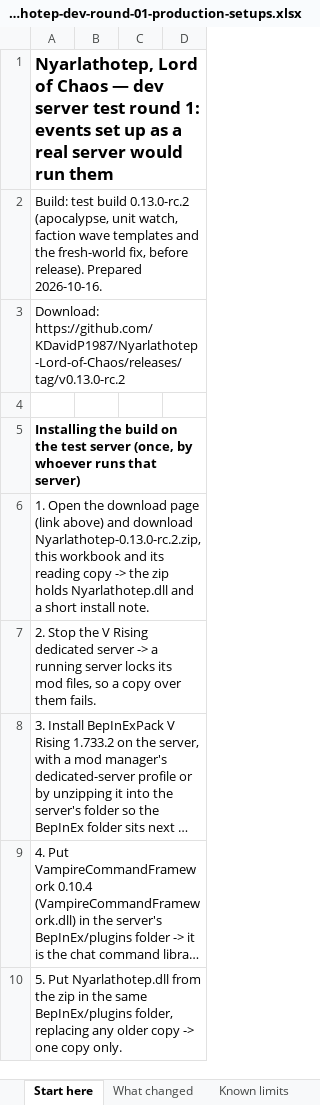
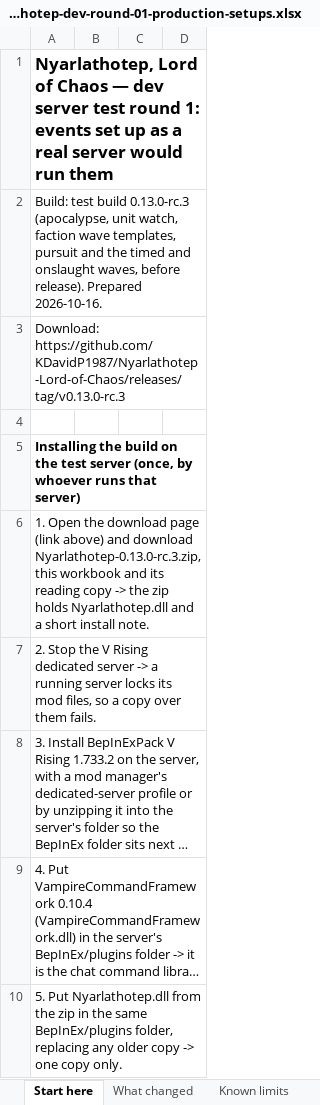
Before and after one commit to KDavidP1987/Nyarlathotep-Lord-of-Chaos, an Excel workbook: testing/nyarlathotep-dev-round-01-production-setups.xlsx, sheet Start here, drawn as a sheet; only a part is shown; long unchanged cells end in …; values as stored, in another font and other column widths than the file's, no borders; the diff covers the shown part only; the diff names each change by its address in the sheet, - before the commit and + after, or states it on an @@ line.

```diff
--- a/testing/nyarlathotep-dev-round-01-production-setups.xlsx (sheet Start here)
+++ b/testing/nyarlathotep-dev-round-01-production-setups.xlsx (sheet Start here)
-A2: …test build 0.13.0-rc.2 (apocalypse, unit watch, faction wave templates and the fresh-world fix, before release).…
+A2: …test build 0.13.0-rc.3 (apocalypse, unit watch, faction wave templates, pursuit and the timed and onslaught waves, before release).…
-A3: Download: https://github.com/KDavidP1987/Nyarlathotep-Lord-of-Chaos/releases/tag/v0.13.0-rc.2
+A3: Download: https://github.com/KDavidP1987/Nyarlathotep-Lord-of-Chaos/releases/tag/v0.13.0-rc.3
-A6: …and download Nyarlathotep-0.13.0-rc.2.zip, this workbook…
+A6: …and download Nyarlathotep-0.13.0-rc.3.zip, this workbook…
```
Also changed, not shown: 3 edited cells elsewhere in this sheet, sheet Test steps, sheet Test plan, sheet Progress, sheet What changed, 4 other files.
